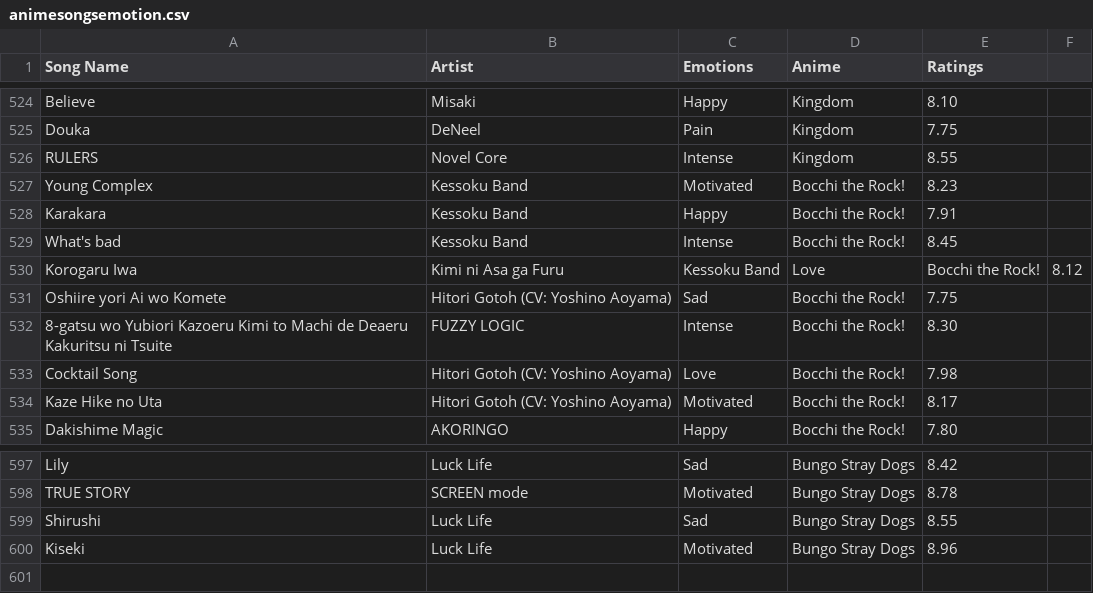
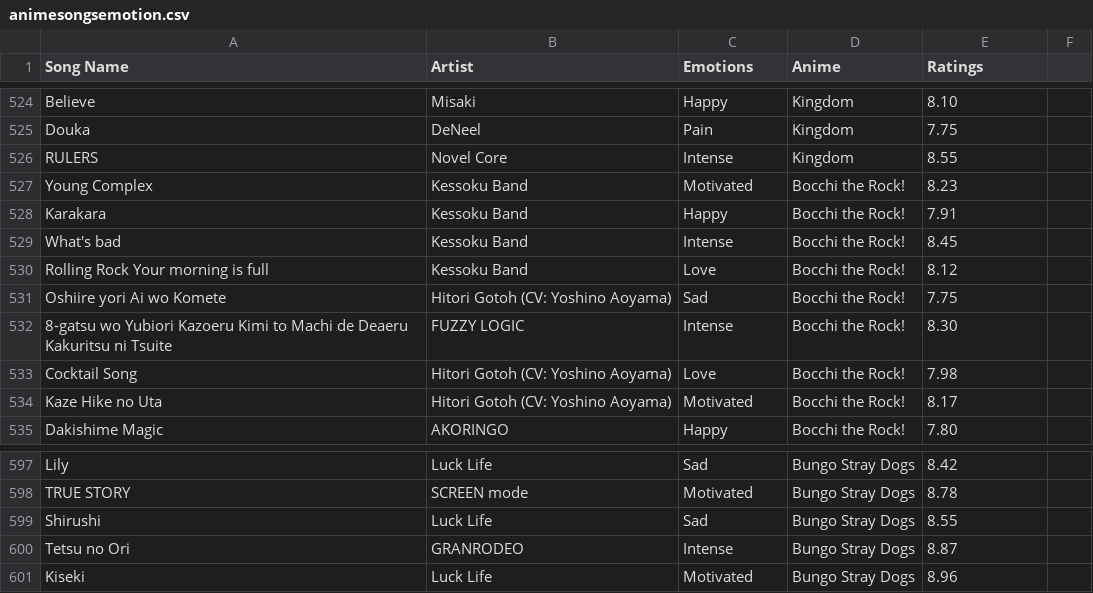
Before and after one commit to 7ahin/music-recommender-system, a CSV file: animesongsemotion.csv, drawn as a sheet; only a part is shown, gaps mark what is left out; removed rows and columns are numbered as before the commit, all else as after; the diff names each change by its address in the sheet, - before the commit and + after, or states it on an @@ line.

Commit message:
Update animesongsemotion.csv

```diff
--- a/animesongsemotion.csv
+++ b/animesongsemotion.csv
-row 530: Korogaru Iwa | Kimi ni Asa ga Furu | Kessoku Band | Love | Bocchi the Rock! | 8.12
+row 530: Rolling Rock Your morning is full | Kessoku Band | Love | Bocchi the Rock! | 8.12
+row 600: Tetsu no Ori | GRANRODEO | Intense | Bungo Stray Dogs | 8.87
```
